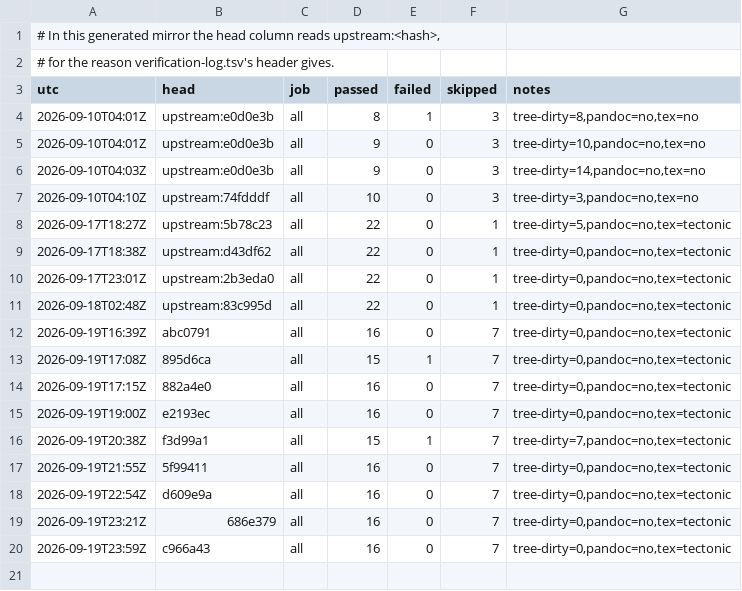
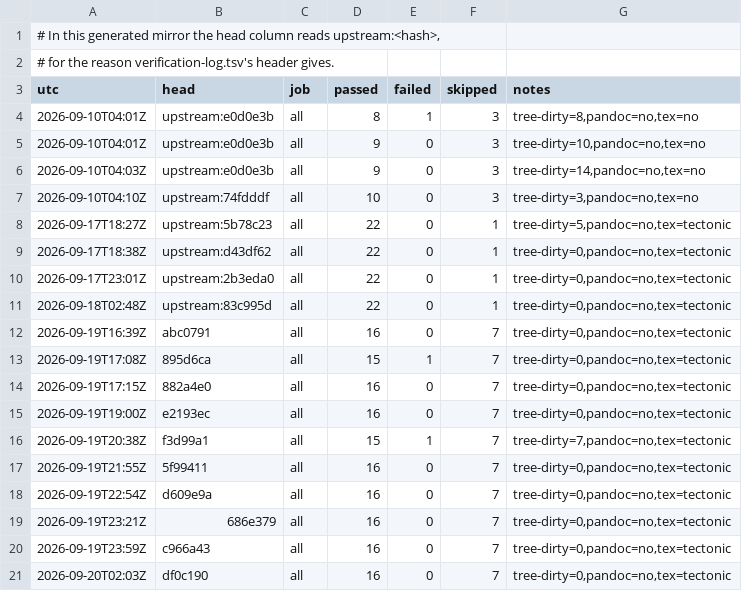
Before and after one commit to Melihakbulut221/nssoc, a TSV file: ci-local-log.tsv, drawn as a sheet; the diff names each change by its address in the sheet, - before the commit and + after, or states it on an @@ line.

```diff
--- a/ci-local-log.tsv
+++ b/ci-local-log.tsv
+row 21: 2026-09-20T02:03Z | df0c190 | all | 16 | 0 | 7 | tree-dirty=0,pandoc=no,tex=tectonic
```
Also changed, not shown: docs/80-artefact-digests.tsv, 10 other files.
